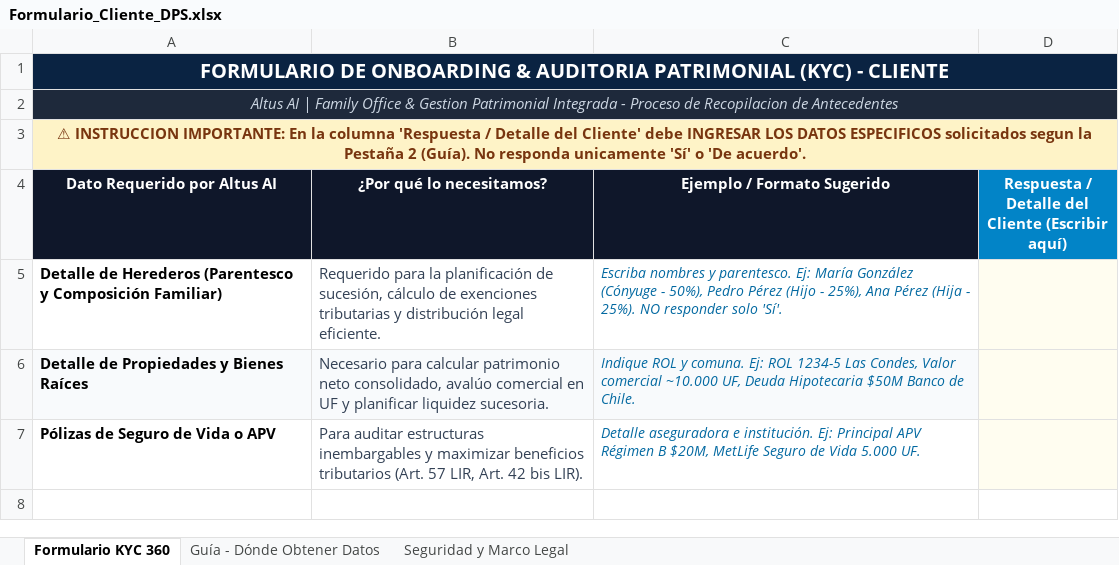
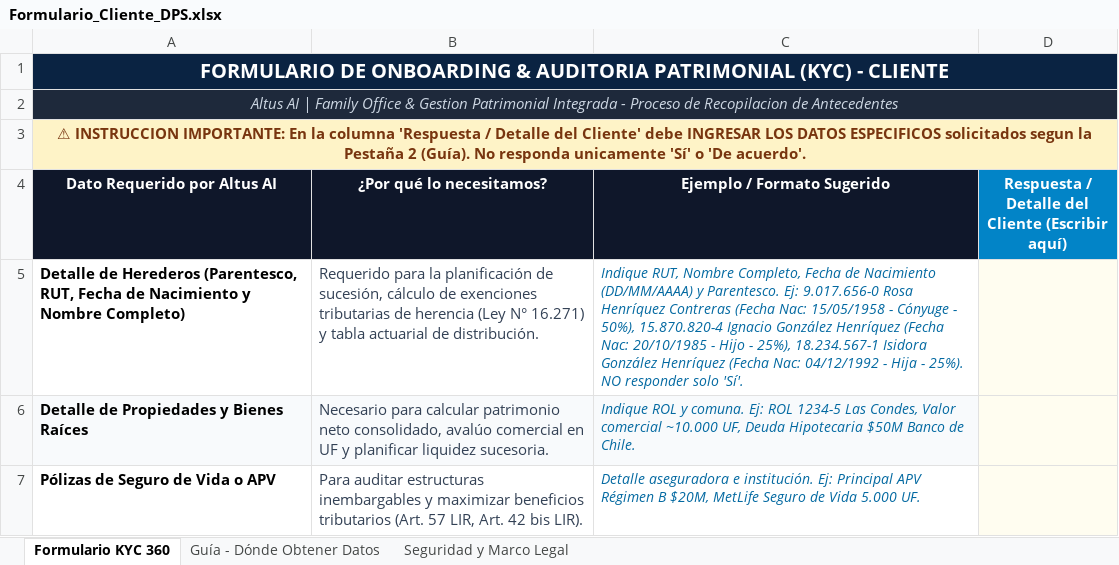
Before and after one commit to franciscovalencia24-wq/Gestion-Empresarial, an Excel workbook: PRINCIPAL/PRODUCTOS/SEGURO DE VIDA CON AHORRO PREFERENTE/Formulario_Cliente_DPS.xlsx, sheet Formulario KYC 360, drawn as a sheet; values as stored, in another font and other column widths than the file's, no borders; removed rows and columns are numbered as before the commit, all else as after; the diff names each change by its address in the sheet, - before the commit and + after, or states it on an @@ line.

Commit message:
feat: explicitly request RUT, Full Name, DOB and Relationship in Excel KYC template and improve parser

```diff
--- a/PRINCIPAL/PRODUCTOS/SEGURO DE VIDA CON AHORRO PREFERENTE/Formulario_Cliente_DPS.xlsx (sheet Formulario KYC 360)
+++ b/PRINCIPAL/PRODUCTOS/SEGURO DE VIDA CON AHORRO PREFERENTE/Formulario_Cliente_DPS.xlsx (sheet Formulario KYC 360)
-row 5: Detalle de Herederos (Parentesco y Composición Familiar) | Requerido para la planificación de sucesión, cálculo de exenciones tributarias y distribución legal eficiente. | Escriba nombres y parentesco. Ej: María González (Cónyuge - 50%), Pedro Pérez (Hijo - 25%), Ana Pérez (Hija - 25%). NO responder solo 'Sí'.
+row 5: Detalle de Herederos (Parentesco, RUT, Fecha de Nacimiento y Nombre Completo) | Requerido para la planificación de sucesión, cálculo de exenciones tributarias de herencia (Ley N° 16.271) y tabla actuarial de distribución. | Indique RUT, Nombre Completo, Fecha de Nacimiento (DD/MM/AAAA) y Parentesco. Ej: 9.017.656-0 Rosa Henríquez Contreras (Fecha Nac: 15/05/1958 - Cónyuge - 50%), 15.870.820-4 Ignacio González Henríquez (Fecha Nac: 20/10/1985 - Hijo - 25%), 18.234.567-1 Isidora González Henríquez (Fecha Nac: 04/12/1992 - Hija - 25%). NO responder solo 'Sí'.
```
Also changed, not shown: 2 other files.
